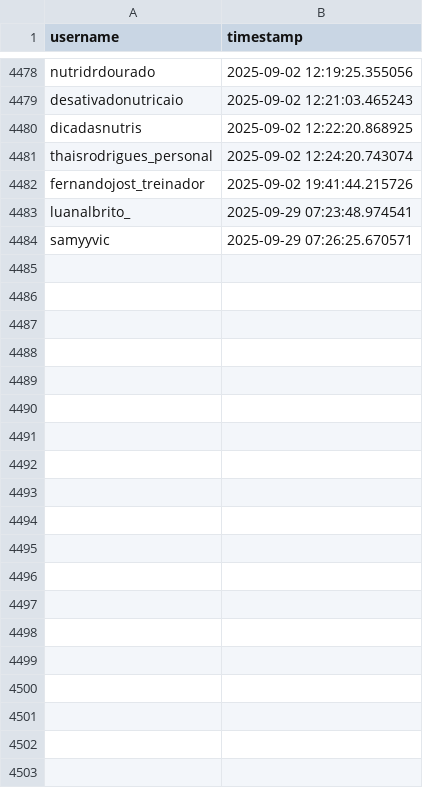
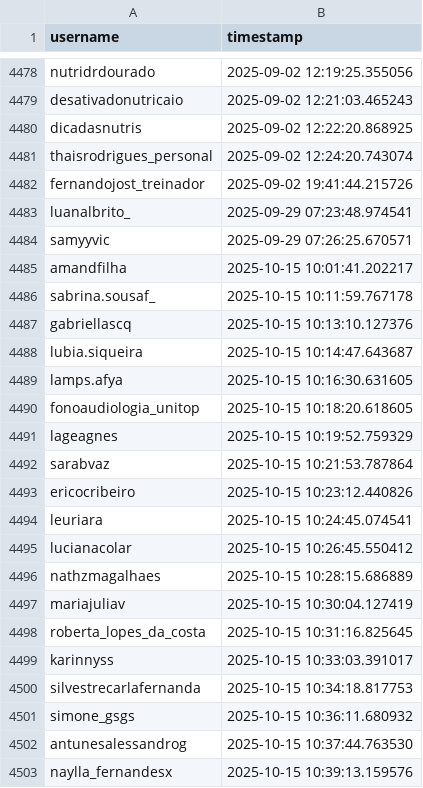
Before and after one commit to Coutinhopmw/robo-de-busca, a CSV file: 7-interacoesInstagram/log_de_seguir.csv, drawn as a sheet; only a part is shown, gaps mark what is left out; the diff covers the shown part only.

```diff
--- a/7-interacoesInstagram/log_de_seguir.csv
+++ b/7-interacoesInstagram/log_de_seguir.csv
@@ -4484 +4484,20 @@ luanalbrito_,2025-09-29 07:23:48.974541
 samyyvic,2025-09-29 07:26:25.670571
+amandfilha,2025-10-15 10:01:41.202217
+sabrina.sousaf_,2025-10-15 10:11:59.767178
+gabriellascq,2025-10-15 10:13:10.127376
+lubia.siqueira,2025-10-15 10:14:47.643687
+lamps.afya,2025-10-15 10:16:30.631605
+fonoaudiologia_unitop,2025-10-15 10:18:20.618605
+lageagnes,2025-10-15 10:19:52.759329
+sarabvaz,2025-10-15 10:21:53.787864
+ericocribeiro,2025-10-15 10:23:12.440826
+leuriara,2025-10-15 10:24:45.074541
+lucianacolar,2025-10-15 10:26:45.550412
+nathzmagalhaes,2025-10-15 10:28:15.686889
+mariajuliav,2025-10-15 10:30:04.127419
+roberta_lopes_da_costa,2025-10-15 10:31:16.825645
+karinnyss,2025-10-15 10:33:03.391017
+silvestrecarlafernanda,2025-10-15 10:34:18.817753
+simone_gsgs,2025-10-15 10:36:11.680932
+antunesalessandrog,2025-10-15 10:37:44.763530
+naylla_fernandesx,2025-10-15 10:39:13.159576
```
Also changed, not shown: 30 added rows elsewhere in this file, 10 other files.
